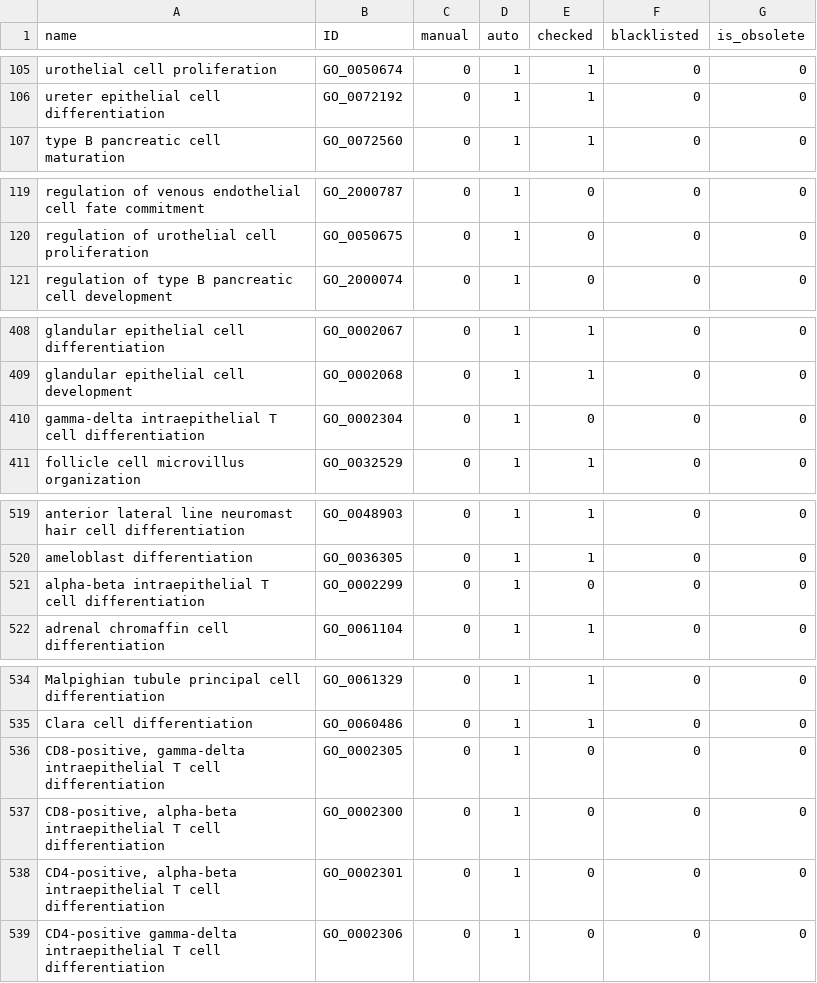
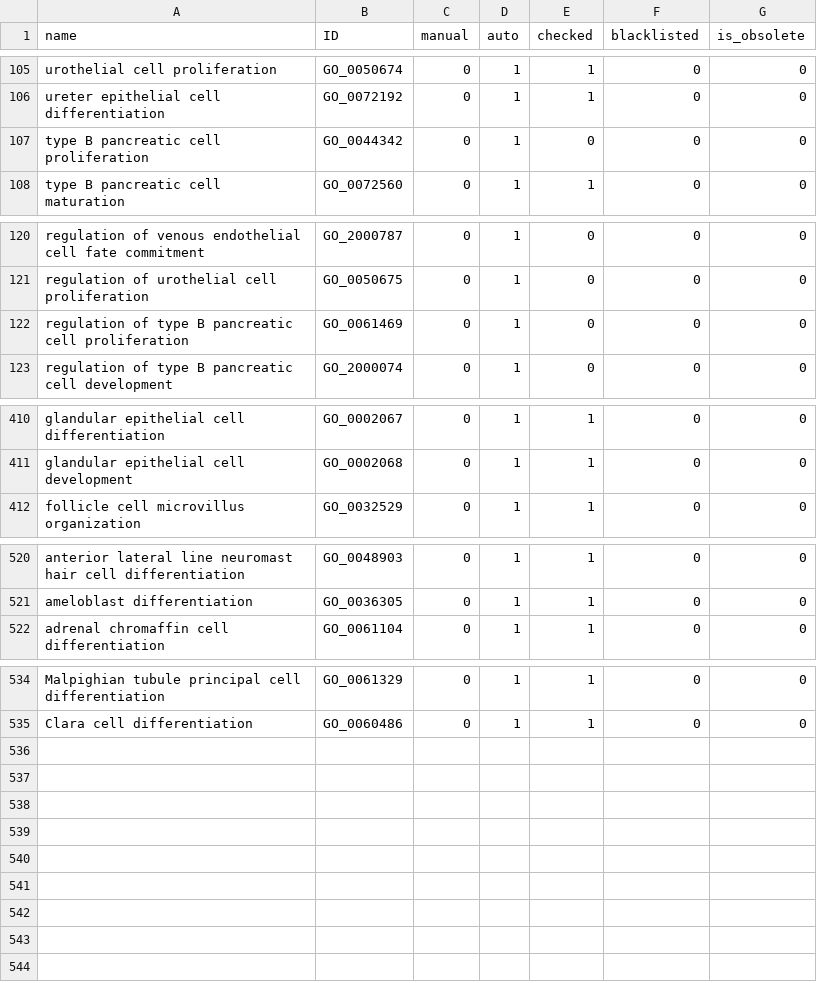
Before and after one commit to GO-ROCHE-COLLAB/Roche_CV_mapping, a TSV file: mapping_tables/results/epithelial_cells_RCV_000158.tsv, drawn as a sheet; only a part is shown, gaps mark what is left out.

```diff
--- a/mapping_tables/results/epithelial_cells_RCV_000158.tsv
+++ b/mapping_tables/results/epithelial_cells_RCV_000158.tsv
@@ -106,2 +106,3 @@ urothelial cell proliferation	GO_0050674	0	1	1	0	0
 ureter epithelial cell differentiation	GO_0072192	0	1	1	0	0
+type B pancreatic cell proliferation	GO_0044342	0	1	0	0	0
 type B pancreatic cell maturation	GO_0072560	0	1	1	0	0
@@ -120,2 +121,3 @@ regulation of venous endothelial cell fate commitment	GO_2000787	0	1	0	0	0
 regulation of urothelial cell proliferation	GO_0050675	0	1	0	0	0
+regulation of type B pancreatic cell proliferation	GO_0061469	0	1	0	0	0
 regulation of type B pancreatic cell development	GO_2000074	0	1	0	0	0
@@ -409,3 +411,2 @@ glandular epithelial cell differentiation	GO_0002067	0	1	1	0	0
 glandular epithelial cell development	GO_0002068	0	1	1	0	0
-gamma-delta intraepithelial T cell differentiation	GO_0002304	0	1	0	0	0
 follicle cell microvillus organization	GO_0032529	0	1	1	0	0
@@ -520,3 +521,2 @@ anterior lateral line neuromast hair cell differentiation	GO_0048903	0	1	1	0	0
 ameloblast differentiation	GO_0036305	0	1	1	0	0
-alpha-beta intraepithelial T cell differentiation	GO_0002299	0	1	0	0	0
 adrenal chromaffin cell differentiation	GO_0061104	0	1	1	0	0
@@ -535,5 +535 @@ Malpighian tubule principal cell differentiation	GO_0061329	0	1	1	0	0
 Clara cell differentiation	GO_0060486	0	1	1	0	0
-CD8-positive, gamma-delta intraepithelial T cell differentiation	GO_0002305	0	1	0	0	0
-CD8-positive, alpha-beta intraepithelial T cell differentiation	GO_0002300	0	1	0	0	0
-CD4-positive, alpha-beta intraepithelial T cell differentiation	GO_0002301	0	1	0	0	0
-CD4-positive gamma-delta intraepithelial T cell differentiation	GO_0002306	0	1	0	0	0
```
Also changed, not shown: mapping_tables/owl_map.tsv, mapping_tables/results/adipose_RCV_000050.tsv, 20 other files.
